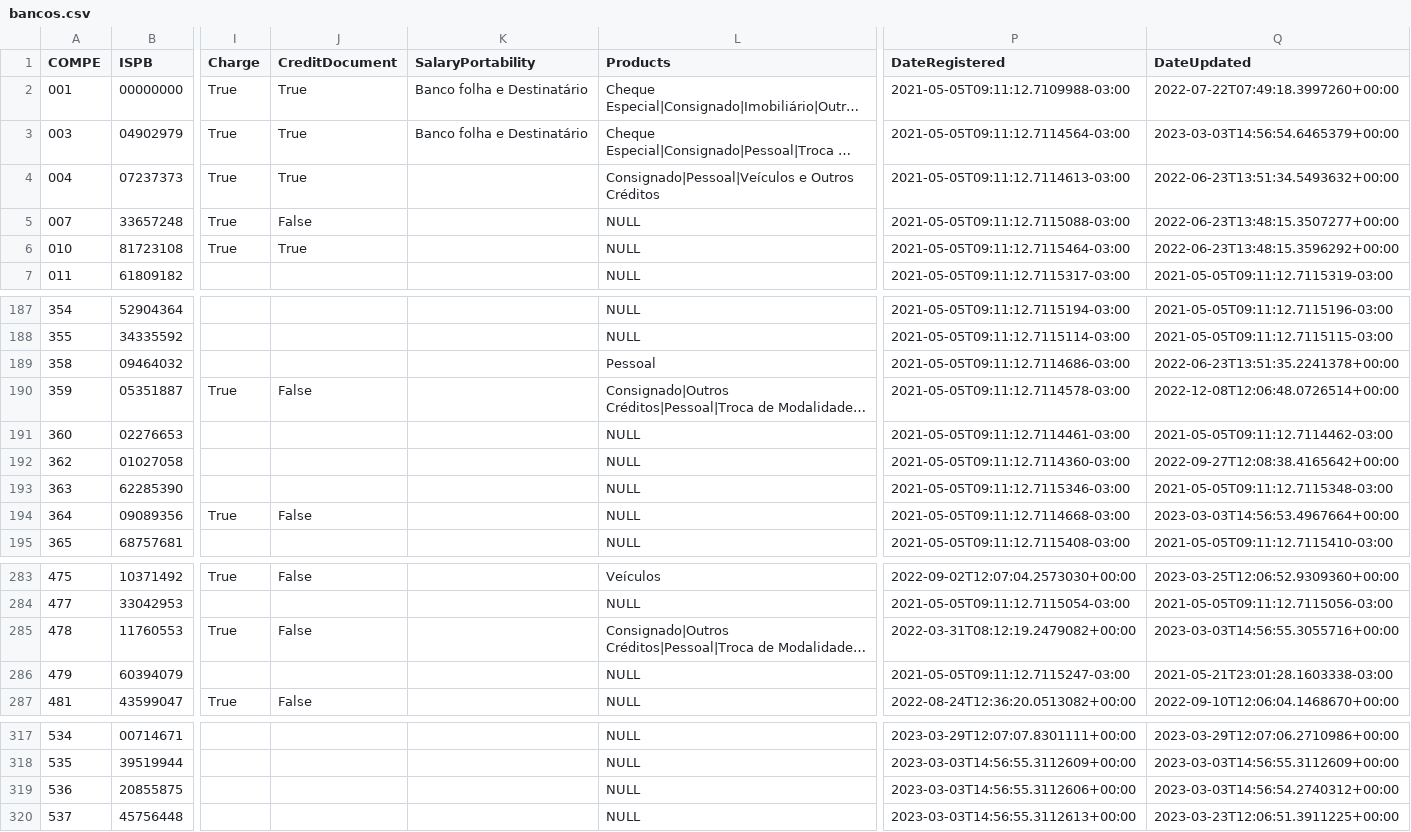
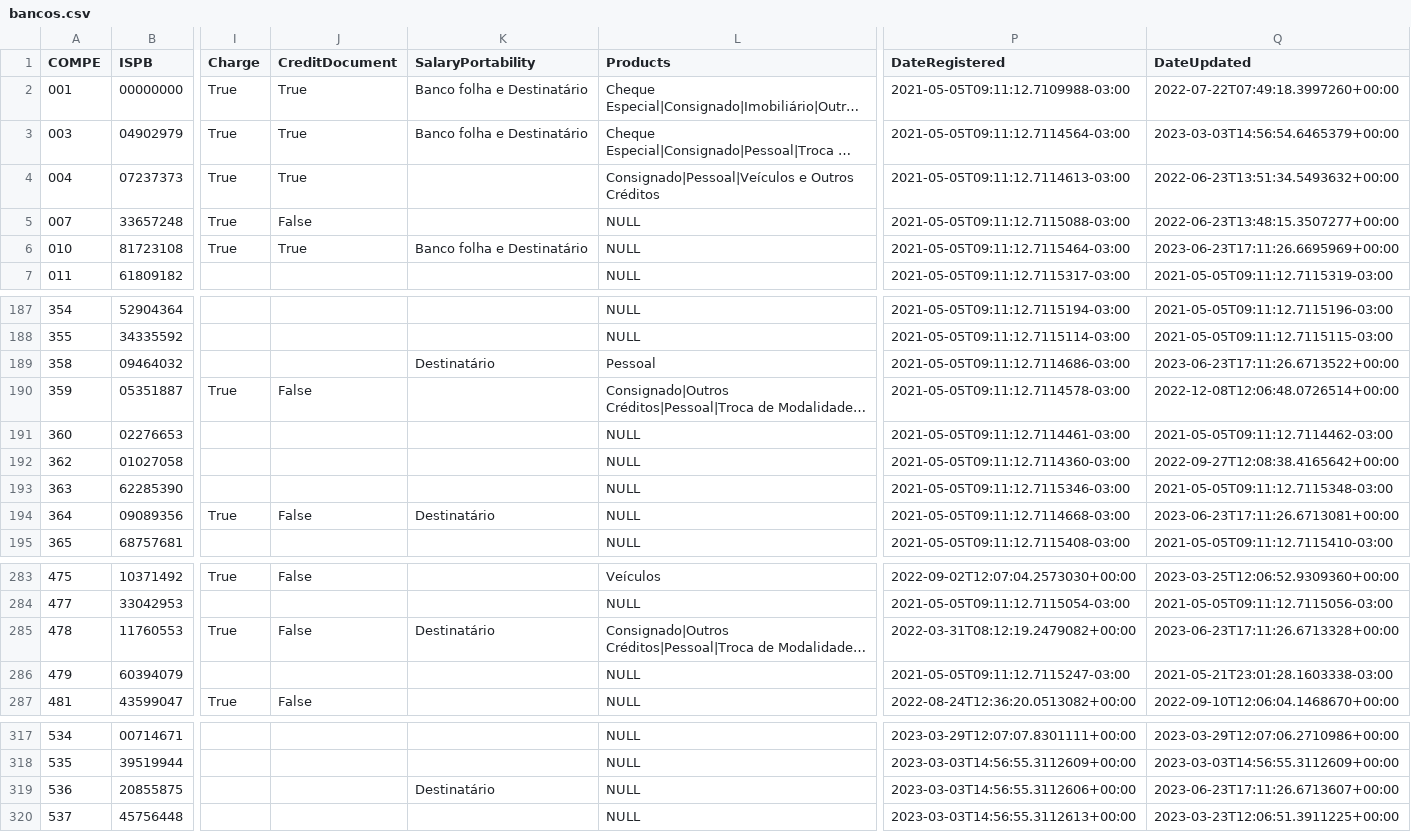
Before and after one commit to guibranco/BancosBrasileiros, a CSV file: data/bancos.csv, drawn as a sheet; only a part is shown, gaps mark what is left out; long unchanged cells end in …; the diff names each change by its address in the sheet, - before the commit and + after, or states it on an @@ line.

```diff
--- a/data/bancos.csv
+++ b/data/bancos.csv
-K6 (SalaryPortability): (empty)
+K6 (SalaryPortability): Banco folha e Destinatário
-Q6 (DateUpdated): 2022-06-23T13:48:15.3596292+00:00
+Q6 (DateUpdated): 2023-06-23T17:11:26.6695969+00:00
-K189 (SalaryPortability): (empty)
+K189 (SalaryPortability): Destinatário
-Q189 (DateUpdated): 2022-06-23T13:51:35.2241378+00:00
+Q189 (DateUpdated): 2023-06-23T17:11:26.6713522+00:00
-K194 (SalaryPortability): (empty)
+K194 (SalaryPortability): Destinatário
-Q194 (DateUpdated): 2023-03-03T14:56:53.4967664+00:00
+Q194 (DateUpdated): 2023-06-23T17:11:26.6713081+00:00
-K285 (SalaryPortability): (empty)
+K285 (SalaryPortability): Destinatário
-Q285 (DateUpdated): 2023-03-03T14:56:55.3055716+00:00
+Q285 (DateUpdated): 2023-06-23T17:11:26.6713328+00:00
-K319 (SalaryPortability): (empty)
+K319 (SalaryPortability): Destinatário
-Q319 (DateUpdated): 2023-03-03T14:56:54.2740312+00:00
+Q319 (DateUpdated): 2023-06-23T17:11:26.6713607+00:00
```
Also changed, not shown: 5 other files.
